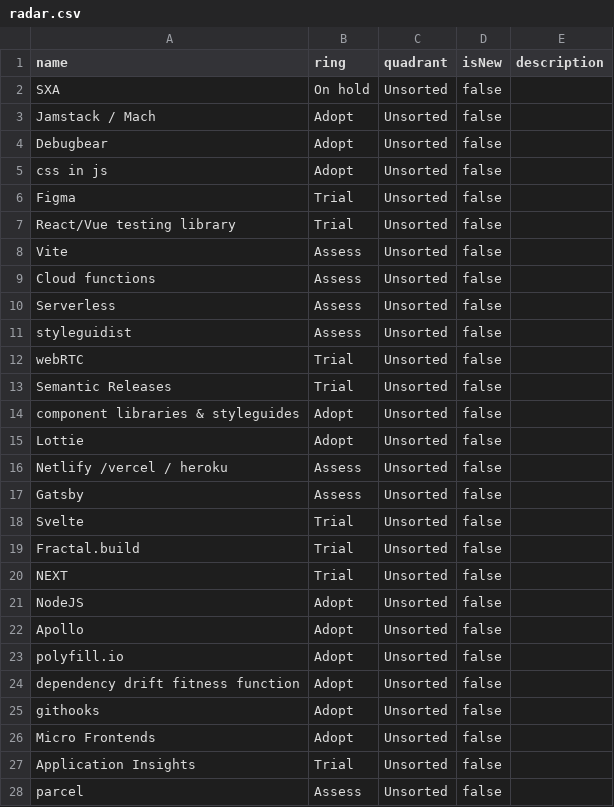
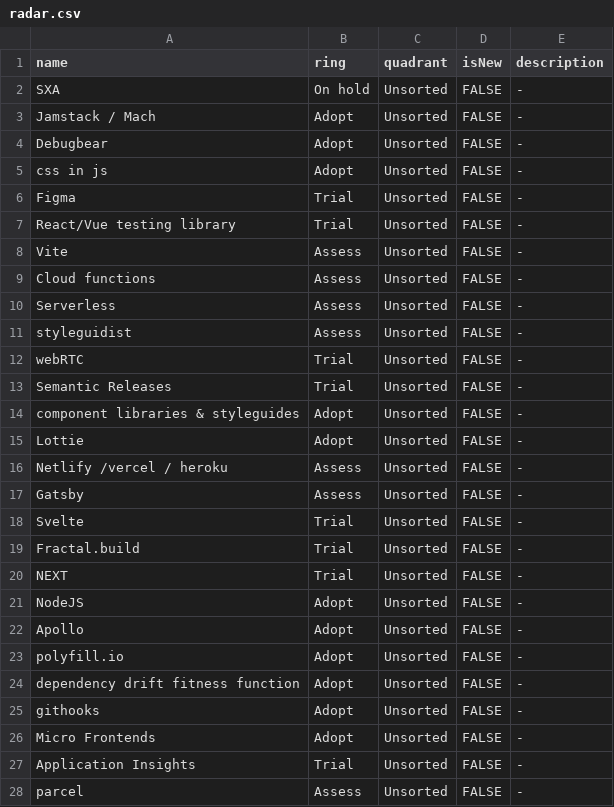
Before and after one commit to michielkoning/techradar, a CSV file: radar.csv, drawn as a sheet; only a part is shown; the diff covers the shown part only.

Commit message:
csv

```diff
--- a/radar.csv
+++ b/radar.csv
@@ -1,28 +1,28 @@
 name,ring,quadrant,isNew,description
-SXA,On hold,Unsorted,false,
-Jamstack / Mach,Adopt,Unsorted,false,
-Debugbear,Adopt,Unsorted,false,
-css in js,Adopt,Unsorted,false,
-Figma,Trial,Unsorted,false,
-React/Vue testing library,Trial,Unsorted,false,
-Vite,Assess,Unsorted,false,
-Cloud functions,Assess,Unsorted,false,
-Serverless,Assess,Unsorted,false,
-styleguidist,Assess,Unsorted,false,
-webRTC,Trial,Unsorted,false,
-Semantic Releases,Trial,Unsorted,false,
-component libraries & styleguides,Adopt,Unsorted,false,
-Lottie,Adopt,Unsorted,false,
-Netlify /vercel / heroku,Assess,Unsorted,false,
-Gatsby,Assess,Unsorted,false,
-Svelte,Trial,Unsorted,false,
-Fractal.build,Trial,Unsorted,false,
-NEXT,Trial,Unsorted,false,
-NodeJS,Adopt,Unsorted,false,
-Apollo,Adopt,Unsorted,false,
-polyfill.io,Adopt,Unsorted,false,
-dependency drift fitness function ,Adopt,Unsorted,false,
-githooks,Adopt,Unsorted,false,
-Micro Frontends,Adopt,Unsorted,false,
-Application Insights,Trial,Unsorted,false,
-parcel,Assess,Unsorted,false,
+SXA,On hold,Unsorted,FALSE,-
+Jamstack / Mach,Adopt,Unsorted,FALSE,-
+Debugbear,Adopt,Unsorted,FALSE,-
+css in js,Adopt,Unsorted,FALSE,-
+Figma,Trial,Unsorted,FALSE,-
+React/Vue testing library,Trial,Unsorted,FALSE,-
+Vite,Assess,Unsorted,FALSE,-
+Cloud functions,Assess,Unsorted,FALSE,-
+Serverless,Assess,Unsorted,FALSE,-
+styleguidist,Assess,Unsorted,FALSE,-
+webRTC,Trial,Unsorted,FALSE,-
+Semantic Releases,Trial,Unsorted,FALSE,-
+component libraries & styleguides,Adopt,Unsorted,FALSE,-
+Lottie,Adopt,Unsorted,FALSE,-
+Netlify /vercel / heroku,Assess,Unsorted,FALSE,-
+Gatsby,Assess,Unsorted,FALSE,-
+Svelte,Trial,Unsorted,FALSE,-
+Fractal.build,Trial,Unsorted,FALSE,-
+NEXT,Trial,Unsorted,FALSE,-
+NodeJS,Adopt,Unsorted,FALSE,-
+Apollo,Adopt,Unsorted,FALSE,-
+polyfill.io,Adopt,Unsorted,FALSE,-
+dependency drift fitness function ,Adopt,Unsorted,FALSE,-
+githooks,Adopt,Unsorted,FALSE,-
+Micro Frontends,Adopt,Unsorted,FALSE,-
+Application Insights,Trial,Unsorted,FALSE,-
+parcel,Assess,Unsorted,FALSE,-
```
Also changed, not shown: 128 edited cells elsewhere in this file.
